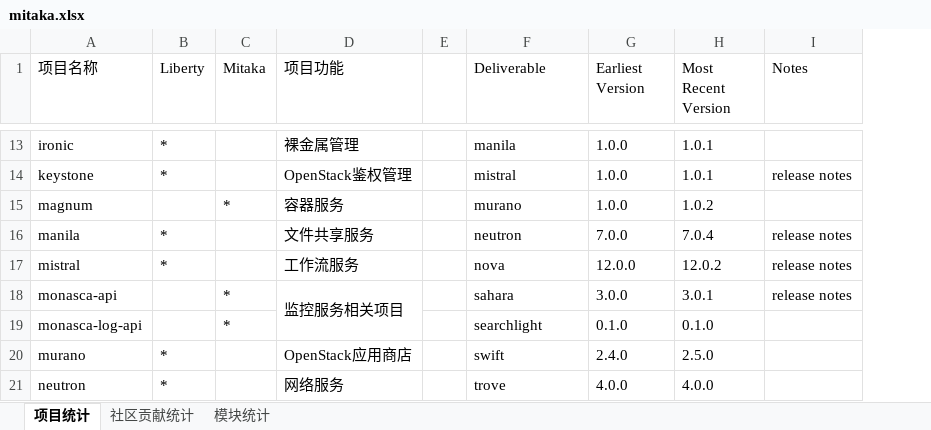
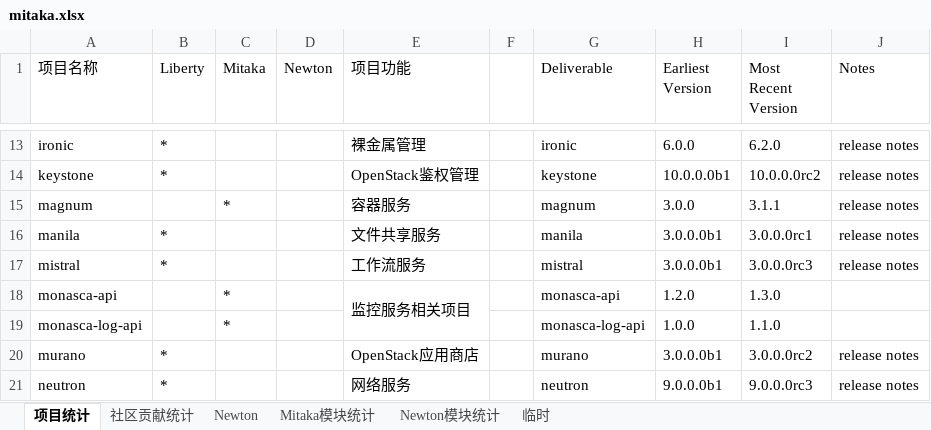
Before and after one commit to xiaoquqi/octopress, an Excel workbook: resources/mitaka.xlsx, sheet 项目统计, drawn as a sheet; only a part is shown, gaps mark what is left out; values as stored, in another font and other column widths than the file's, no cell formats; addresses are those after the commit; the diff covers the shown part only; the diff names each change by its address in the sheet, - before the commit and + after, or states it on an @@ line.

Commit message:
Add Contribution in newton

```diff
--- a/resources/mitaka.xlsx (sheet 项目统计)
+++ b/resources/mitaka.xlsx (sheet 项目统计)
-sheet tab: 模块统计
+sheet tab: Mitaka模块统计
+sheet tab: Newton
+sheet tab: Newton模块统计
+sheet tab: 临时
+column D (Newton), empty
-G13 (Deliverable): manila
+G13 (Deliverable): ironic
-H13 (Earliest Version): 1.0.0
+H13 (Earliest Version): 6.0.0
-I13 (Most Recent Version): 1.0.1
+I13 (Most Recent Version): 6.2.0
-J13 (Notes): (empty)
+J13 (Notes): release notes
-G14 (Deliverable): mistral
+G14 (Deliverable): keystone
-H14 (Earliest Version): 1.0.0
+H14 (Earliest Version): 10.0.0.0b1
-I14 (Most Recent Version): 1.0.1
+I14 (Most Recent Version): 10.0.0.0rc2
-G15 (Deliverable): murano
+G15 (Deliverable): magnum
-H15 (Earliest Version): 1.0.0
+H15 (Earliest Version): 3.0.0
-I15 (Most Recent Version): 1.0.2
+I15 (Most Recent Version): 3.1.1
-J15 (Notes): (empty)
+J15 (Notes): release notes
-G16 (Deliverable): neutron
+G16 (Deliverable): manila
-H16 (Earliest Version): 7.0.0
+H16 (Earliest Version): 3.0.0.0b1
-I16 (Most Recent Version): 7.0.4
+I16 (Most Recent Version): 3.0.0.0rc1
-G17 (Deliverable): nova
+G17 (Deliverable): mistral
-H17 (Earliest Version): 12.0.0
+H17 (Earliest Version): 3.0.0.0b1
-I17 (Most Recent Version): 12.0.2
+I17 (Most Recent Version): 3.0.0.0rc3
-G18 (Deliverable): sahara
+G18 (Deliverable): monasca-api
-H18 (Earliest Version): 3.0.0
+H18 (Earliest Version): 1.2.0
-I18 (Most Recent Version): 3.0.1
+I18 (Most Recent Version): 1.3.0
-J18 (Notes): release notes
+J18 (Notes): (empty)
-G19 (Deliverable): searchlight
+G19 (Deliverable): monasca-log-api
-H19 (Earliest Version): 0.1.0
+H19 (Earliest Version): 1.0.0
-I19 (Most Recent Version): 0.1.0
+I19 (Most Recent Version): 1.1.0
-G20 (Deliverable): swift
+G20 (Deliverable): murano
-H20 (Earliest Version): 2.4.0
+H20 (Earliest Version): 3.0.0.0b1
-I20 (Most Recent Version): 2.5.0
+I20 (Most Recent Version): 3.0.0.0rc2
-J20:J21 (Notes): (empty)
+J20:J21 (Notes): release notes
-G21 (Deliverable): trove
+G21 (Deliverable): neutron
-H21 (Earliest Version): 4.0.0
+H21 (Earliest Version): 9.0.0.0b1
-I21 (Most Recent Version): 4.0.0
+I21 (Most Recent Version): 9.0.0.0rc3
```
Also changed, not shown: 5 added rows and 62 edited cells elsewhere in this sheet, sheet 社区贡献统计, cell formats, 12 other files.
